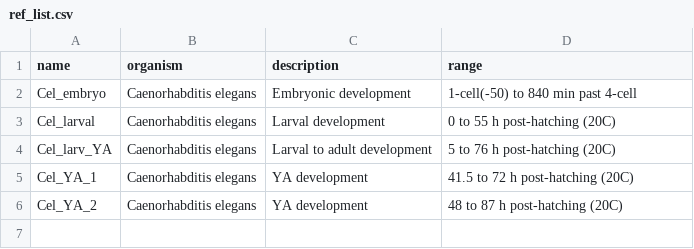
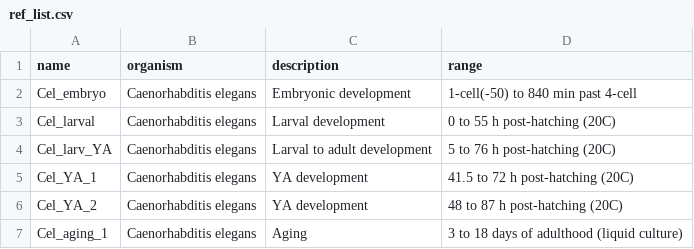
Before and after one commit to LBMC/wormRef, a CSV file: data-raw/ref_list.csv, drawn as a sheet; the diff names each change by its address in the sheet, - before the commit and + after, or states it on an @@ line.

```diff
--- a/data-raw/ref_list.csv
+++ b/data-raw/ref_list.csv
+row 7: Cel_aging_1 | Caenorhabditis elegans | Aging | 3 to 18 days of adulthood (liquid culture)
```
Also changed, not shown: 3 other files.
